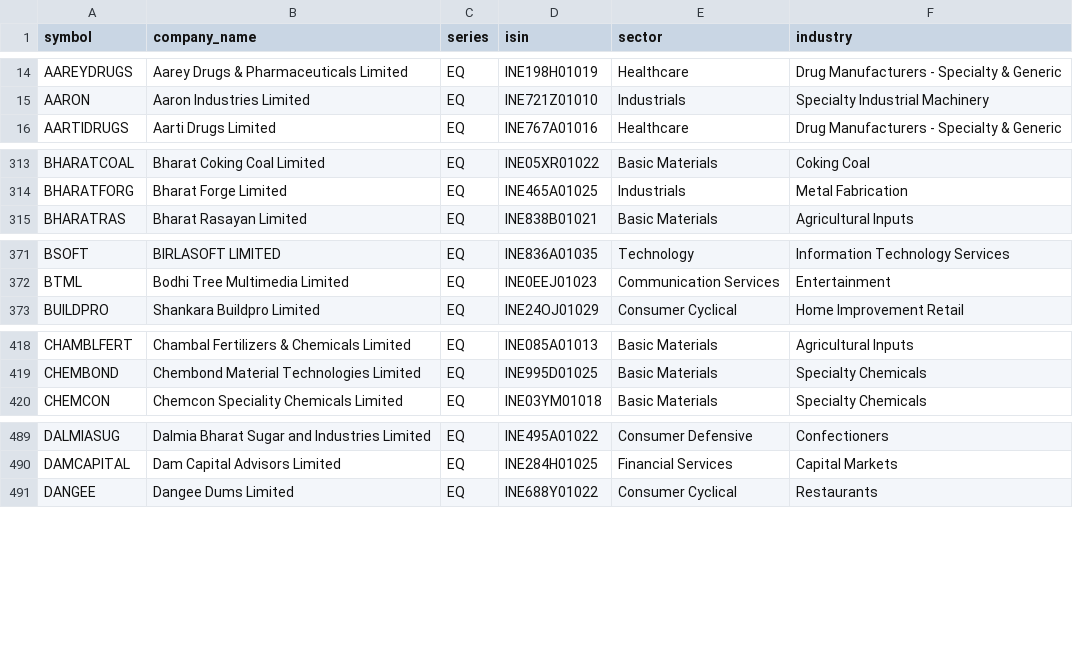
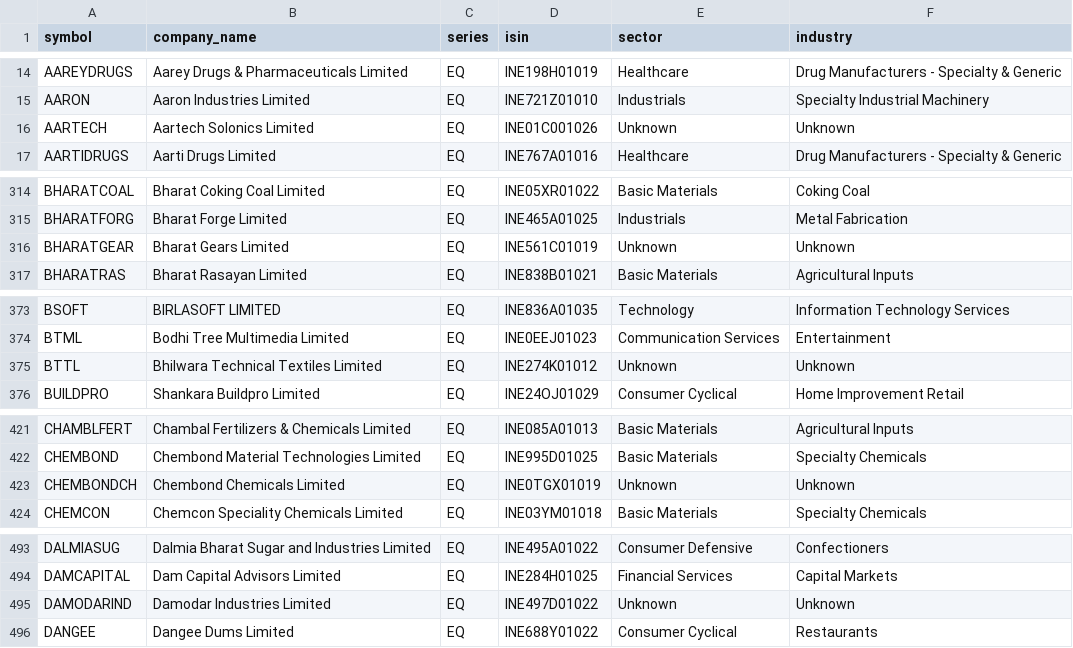
Before and after one commit to rjganatra/StockGPT, a CSV file: data/universe/universe.csv, drawn as a sheet; only a part is shown, gaps mark what is left out; the diff covers the shown part only.

```diff
--- a/data/universe/universe.csv
+++ b/data/universe/universe.csv
@@ -15,2 +15,3 @@ AAREYDRUGS,Aarey Drugs & Pharmaceuticals Limited,EQ,INE198H01019,Healthcare,Drug
 AARON,Aaron Industries Limited,EQ,INE721Z01010,Industrials,Specialty Industrial Machinery
+AARTECH,Aartech Solonics Limited,EQ,INE01C001026,Unknown,Unknown
 AARTIDRUGS,Aarti Drugs Limited,EQ,INE767A01016,Healthcare,Drug Manufacturers - Specialty & Generic
@@ -314,2 +315,3 @@ BHARATCOAL,Bharat Coking Coal Limited,EQ,INE05XR01022,Basic Materials,Coking Coa
 BHARATFORG,Bharat Forge Limited,EQ,INE465A01025,Industrials,Metal Fabrication
+BHARATGEAR,Bharat Gears Limited,EQ,INE561C01019,Unknown,Unknown
 BHARATRAS,Bharat Rasayan Limited,EQ,INE838B01021,Basic Materials,Agricultural Inputs
@@ -372,2 +374,3 @@ BSOFT,BIRLASOFT LIMITED,EQ,INE836A01035,Technology,Information Technology Servic
 BTML,Bodhi Tree Multimedia Limited,EQ,INE0EEJ01023,Communication Services,Entertainment
+BTTL,Bhilwara Technical Textiles Limited,EQ,INE274K01012,Unknown,Unknown
 BUILDPRO,Shankara Buildpro Limited,EQ,INE24OJ01029,Consumer Cyclical,Home Improvement Retail
@@ -419,2 +422,3 @@ CHAMBLFERT,Chambal Fertilizers & Chemicals Limited,EQ,INE085A01013,Basic Materia
 CHEMBOND,Chembond Material Technologies Limited,EQ,INE995D01025,Basic Materials,Specialty Chemicals
+CHEMBONDCH,Chembond Chemicals Limited,EQ,INE0TGX01019,Unknown,Unknown
 CHEMCON,Chemcon Speciality Chemicals Limited,EQ,INE03YM01018,Basic Materials,Specialty Chemicals
@@ -490,2 +494,3 @@ DALMIASUG,Dalmia Bharat Sugar and Industries Limited,EQ,INE495A01022,Consumer De
 DAMCAPITAL,Dam Capital Advisors Limited,EQ,INE284H01025,Financial Services,Capital Markets
+DAMODARIND,Damodar Industries Limited,EQ,INE497D01022,Unknown,Unknown
 DANGEE,Dangee Dums Limited,EQ,INE688Y01022,Consumer Cyclical,Restaurants
```
Also changed, not shown: 12 added rows and 1 removed row elsewhere in this file, data/performance/signal_performance_summary.csv, data/range/range_bound.csv, 7 other files.
